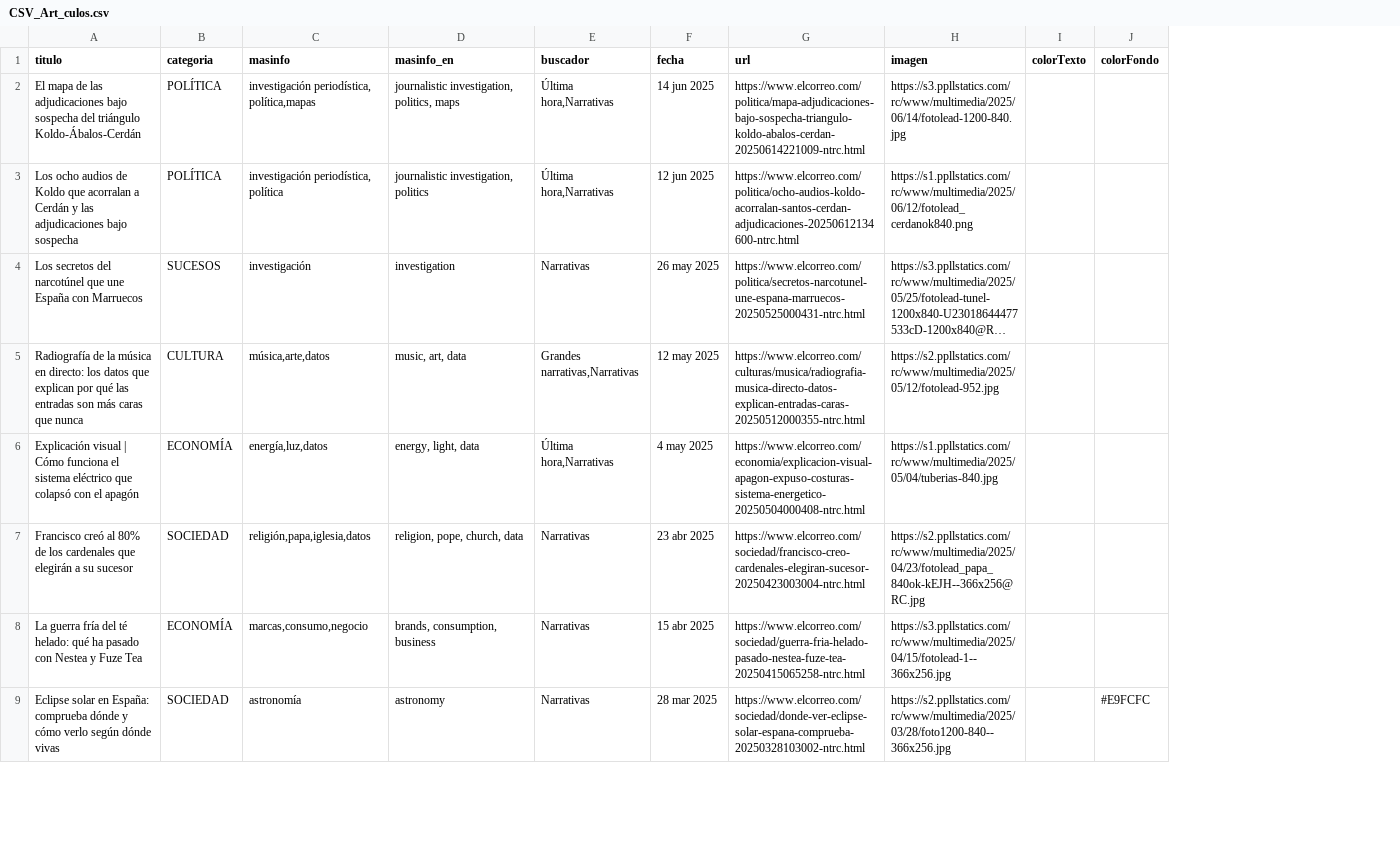
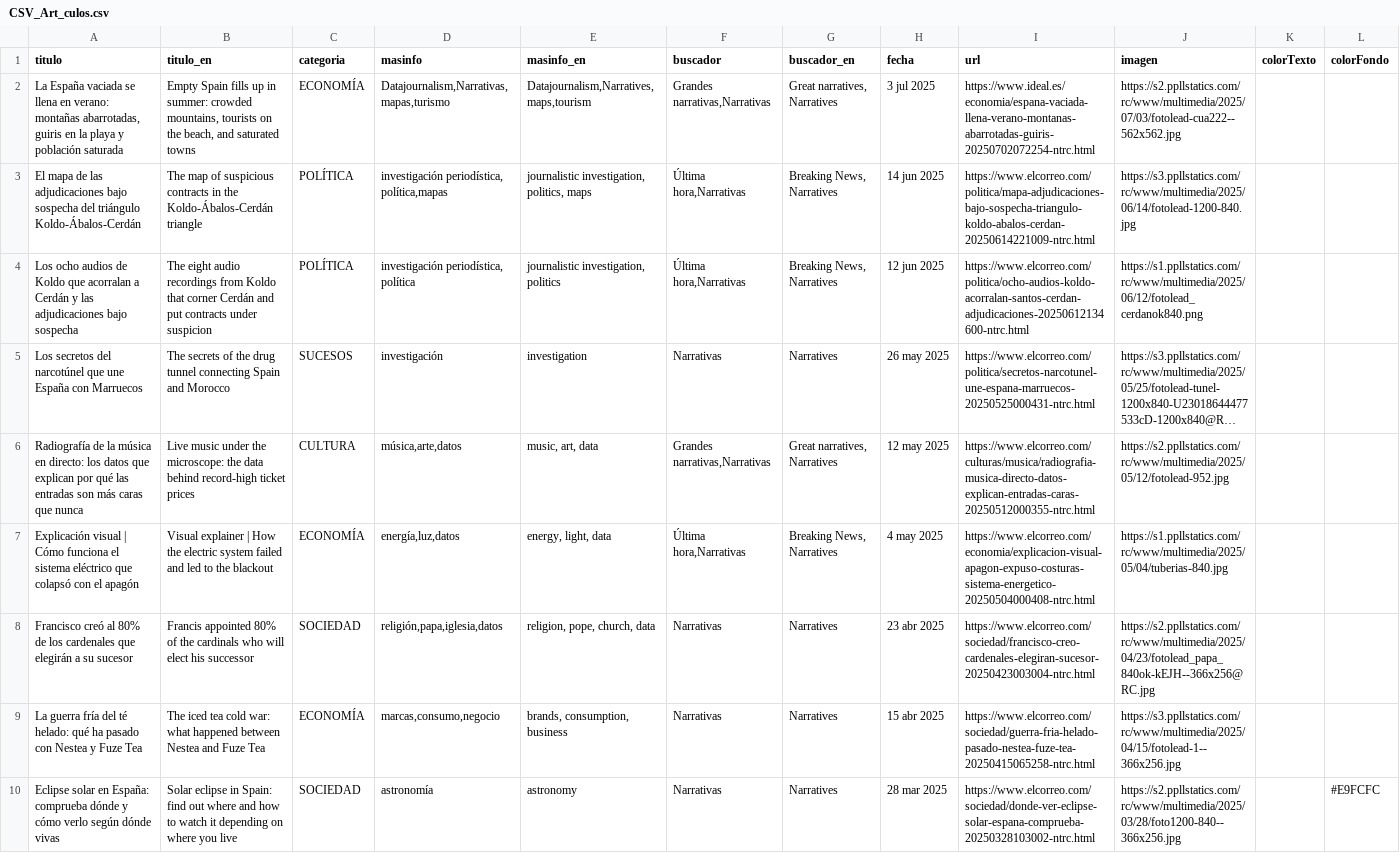
Before and after one commit to Saraibelled/porfolio, a CSV file: CSV_Art_culos.csv, drawn as a sheet; only a part is shown; long unchanged cells end in …; addresses are those after the commit; rows hold the shown columns only; the diff names each change by its address in the sheet, - before the commit and + after, or states it on an @@ line.

Commit message:
Update CSV_Art_culos.csv

```diff
--- a/CSV_Art_culos.csv
+++ b/CSV_Art_culos.csv
+column B (titulo_en), rows 3-10: The map of suspicious contracts in the Koldo-Ábalos-Cerdán triangle | The eight audio recordings from Koldo that corner Cerdán and put contracts under suspicion | The secrets of the drug tunnel connecting Spain and Morocco | Live music under the microscope: the data behind record-high ticket prices | Visual explainer | How the electric system failed and led to the blackout | Francis appointed 80% of the cardinals who will elect his successor | The iced tea cold war: what happened between Nestea and Fuze Tea | Solar eclipse in Spain: find out where and how to watch it depending on where you live
+column G (buscador_en), rows 3-10: Breaking News, Narratives | Breaking News, Narratives | Narratives | Great narratives, Narratives | Breaking News, Narratives | Narratives | Narratives | Narratives
+row 2: La España vaciada se llena en verano: montañas abarrotadas, guiris en la playa y población saturada | Empty Spain fills up in summer: crowded mountains, tourists on the beach, and saturated towns | ECONOMÍA | Datajournalism,Narrativas,mapas,turismo | Datajournalism,Narratives,maps,tourism | Grandes narrativas,Narrativas | Great narratives, Narratives | 3 jul 2025 | https://www.ideal.es/economia/espana-vaciada-llena-verano-montanas-abarrotadas-guiris-20250702072254-ntrc.html | https://s2.ppllstatics.com/rc/www/multimedia/2025/07/03/fotolead-cua222--562x562.jpg
```
